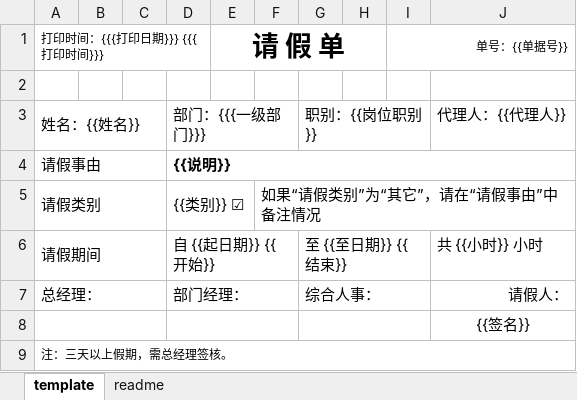
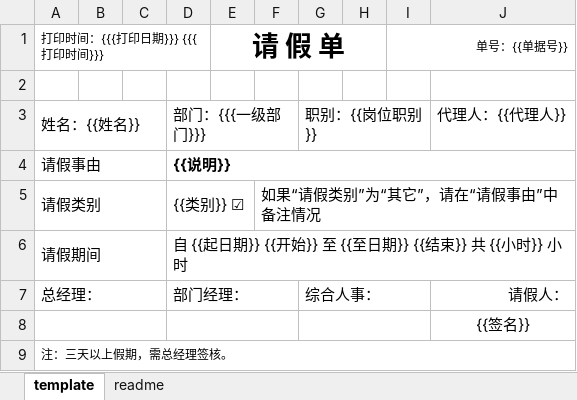
Before and after one commit to snowhoo/snowhoo, an Excel workbook: source/kaoqing/template/请假申请单模板.xlsx, sheet template, drawn as a sheet; values as stored, in another font and other column widths than the file's, no borders; charts and pictures not drawn; the diff names each change by its address in the sheet, - before the commit and + after, or states it on an @@ line.

Commit message:
updata

```diff
--- a/source/kaoqing/template/请假申请单模板.xlsx (sheet template)
+++ b/source/kaoqing/template/请假申请单模板.xlsx (sheet template)
-D6: 自 {{起日期}} {{开始}}
+D6: 自 {{起日期}} {{开始}} 至 {{至日期}} {{结束}} 共 {{小时}} 小时
-D6:F6 merged
+D6:J6 merged
-G6: 至 {{至日期}} {{结束}}
+G6: (empty)
-G6:I6 merged
-J6: 共 {{小时}} 小时
+J6: (empty)
```
